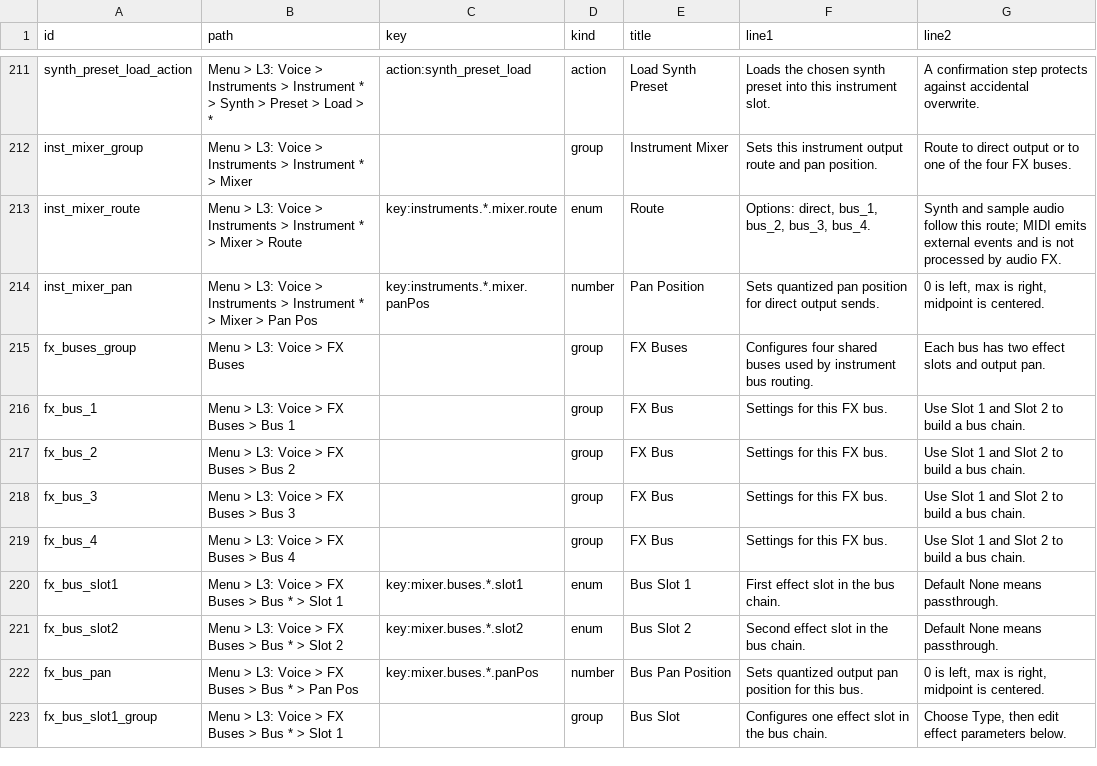
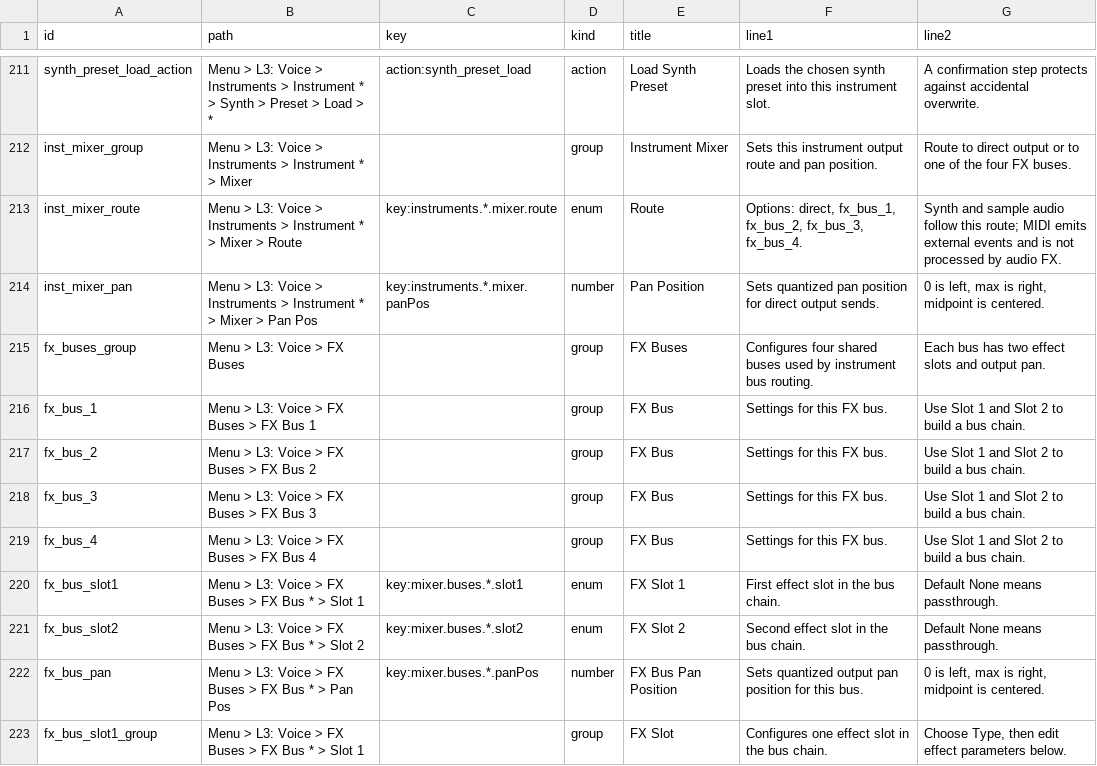
Before and after one commit to nexxyz/cellSymphony, a TSV file: packages/platform-core/resources/menu-help-texts.tsv, drawn as a sheet; only a part is shown, gaps mark what is left out; the diff covers the shown part only.

```diff
--- a/packages/platform-core/resources/menu-help-texts.tsv
+++ b/packages/platform-core/resources/menu-help-texts.tsv
@@ -212,12 +212,12 @@ synth_preset_load_action	Menu > L3: Voice > Instruments > Instrument * > Synth >
 inst_mixer_group	Menu > L3: Voice > Instruments > Instrument * > Mixer		group	Instrument Mixer	Sets this instrument output route and pan position.	Route to direct output or to one of the four FX buses.
-inst_mixer_route	Menu > L3: Voice > Instruments > Instrument * > Mixer > Route	key:instruments.*.mixer.route	enum	Route	Options: direct, bus_1, bus_2, bus_3, bus_4.	Synth and sample audio follow this route; MIDI emits external events and is not processed by audio FX.
+inst_mixer_route	Menu > L3: Voice > Instruments > Instrument * > Mixer > Route	key:instruments.*.mixer.route	enum	Route	Options: direct, fx_bus_1, fx_bus_2, fx_bus_3, fx_bus_4.	Synth and sample audio follow this route; MIDI emits external events and is not processed by audio FX.
 inst_mixer_pan	Menu > L3: Voice > Instruments > Instrument * > Mixer > Pan Pos	key:instruments.*.mixer.panPos	number	Pan Position	Sets quantized pan position for direct output sends.	0 is left, max is right, midpoint is centered.
 fx_buses_group	Menu > L3: Voice > FX Buses		group	FX Buses	Configures four shared buses used by instrument bus routing.	Each bus has two effect slots and output pan.
-fx_bus_1	Menu > L3: Voice > FX Buses > Bus 1		group	FX Bus	Settings for this FX bus.	Use Slot 1 and Slot 2 to build a bus chain.
-fx_bus_2	Menu > L3: Voice > FX Buses > Bus 2		group	FX Bus	Settings for this FX bus.	Use Slot 1 and Slot 2 to build a bus chain.
-fx_bus_3	Menu > L3: Voice > FX Buses > Bus 3		group	FX Bus	Settings for this FX bus.	Use Slot 1 and Slot 2 to build a bus chain.
-fx_bus_4	Menu > L3: Voice > FX Buses > Bus 4		group	FX Bus	Settings for this FX bus.	Use Slot 1 and Slot 2 to build a bus chain.
-fx_bus_slot1	Menu > L3: Voice > FX Buses > Bus * > Slot 1	key:mixer.buses.*.slot1	enum	Bus Slot 1	First effect slot in the bus chain.	Default None means passthrough.
-fx_bus_slot2	Menu > L3: Voice > FX Buses > Bus * > Slot 2	key:mixer.buses.*.slot2	enum	Bus Slot 2	Second effect slot in the bus chain.	Default None means passthrough.
-fx_bus_pan	Menu > L3: Voice > FX Buses > Bus * > Pan Pos	key:mixer.buses.*.panPos	number	Bus Pan Position	Sets quantized output pan position for this bus.	0 is left, max is right, midpoint is centered.
-fx_bus_slot1_group	Menu > L3: Voice > FX Buses > Bus * > Slot 1		group	Bus Slot	Configures one effect slot in the bus chain.	Choose Type, then edit effect parameters below.
+fx_bus_1	Menu > L3: Voice > FX Buses > FX Bus 1		group	FX Bus	Settings for this FX bus.	Use Slot 1 and Slot 2 to build a bus chain.
+fx_bus_2	Menu > L3: Voice > FX Buses > FX Bus 2		group	FX Bus	Settings for this FX bus.	Use Slot 1 and Slot 2 to build a bus chain.
+fx_bus_3	Menu > L3: Voice > FX Buses > FX Bus 3		group	FX Bus	Settings for this FX bus.	Use Slot 1 and Slot 2 to build a bus chain.
+fx_bus_4	Menu > L3: Voice > FX Buses > FX Bus 4		group	FX Bus	Settings for this FX bus.	Use Slot 1 and Slot 2 to build a bus chain.
+fx_bus_slot1	Menu > L3: Voice > FX Buses > FX Bus * > Slot 1	key:mixer.buses.*.slot1	enum	FX Slot 1	First effect slot in the bus chain.	Default None means passthrough.
+fx_bus_slot2	Menu > L3: Voice > FX Buses > FX Bus * > Slot 2	key:mixer.buses.*.slot2	enum	FX Slot 2	Second effect slot in the bus chain.	Default None means passthrough.
+fx_bus_pan	Menu > L3: Voice > FX Buses > FX Bus * > Pan Pos	key:mixer.buses.*.panPos	number	FX Bus Pan Position	Sets quantized output pan position for this bus.	0 is left, max is right, midpoint is centered.
+fx_bus_slot1_group	Menu > L3: Voice > FX Buses > FX Bus * > Slot 1		group	FX Slot	Configures one effect slot in the bus chain.	Choose Type, then edit effect parameters below.
```
Also changed, not shown: 4 added rows and 8 edited cells elsewhere in this file, 16 other files.
